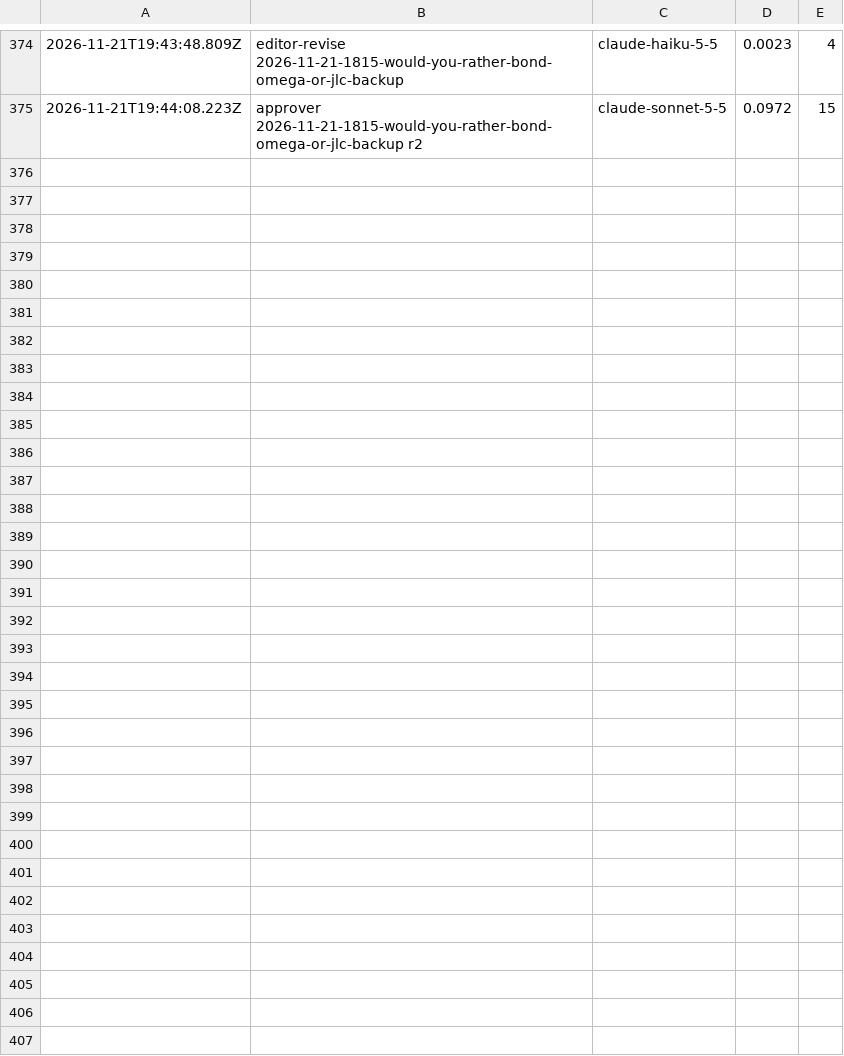
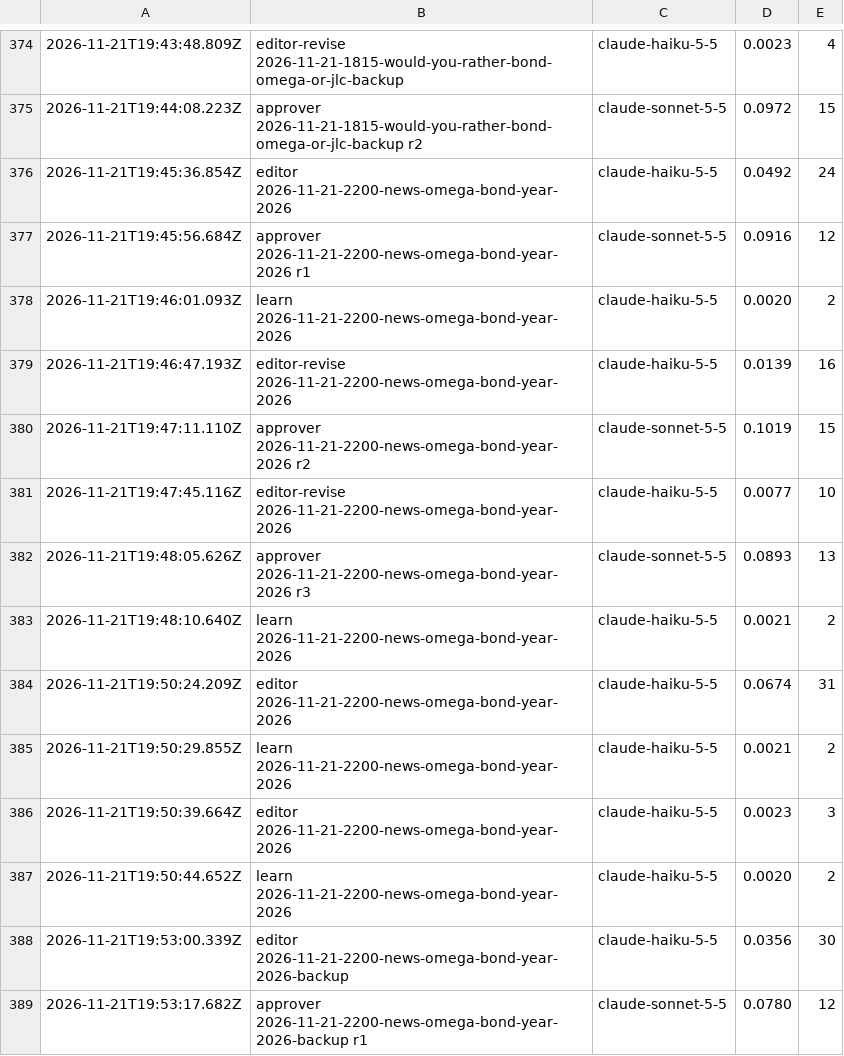
Before and after one commit to nmkr321/watchwireco, a TSV file: watch-wire-engine/logs/costs.tsv, drawn as a sheet; only a part is shown, gaps mark what is left out; the diff names each change by its address in the sheet, - before the commit and + after, or states it on an @@ line.

Commit message:
engine: make-ideas 2026-11-21-2200-news-omega-bond-year-2026 2026-11-21T19:53Z

```diff
--- a/watch-wire-engine/logs/costs.tsv
+++ b/watch-wire-engine/logs/costs.tsv
+row 376: 2026-11-21T19:45:36.854Z | editor 2026-11-21-2200-news-omega-bond-year-2026 | claude-haiku-5-5 | 0.0492 | 24
+row 377: 2026-11-21T19:45:56.684Z | approver 2026-11-21-2200-news-omega-bond-year-2026 r1 | claude-sonnet-5-5 | 0.0916 | 12
+row 378: 2026-11-21T19:46:01.093Z | learn 2026-11-21-2200-news-omega-bond-year-2026 | claude-haiku-5-5 | 0.0020 | 2
+row 379: 2026-11-21T19:46:47.193Z | editor-revise 2026-11-21-2200-news-omega-bond-year-2026 | claude-haiku-5-5 | 0.0139 | 16
+row 380: 2026-11-21T19:47:11.110Z | approver 2026-11-21-2200-news-omega-bond-year-2026 r2 | claude-sonnet-5-5 | 0.1019 | 15
+row 381: 2026-11-21T19:47:45.116Z | editor-revise 2026-11-21-2200-news-omega-bond-year-2026 | claude-haiku-5-5 | 0.0077 | 10
+row 382: 2026-11-21T19:48:05.626Z | approver 2026-11-21-2200-news-omega-bond-year-2026 r3 | claude-sonnet-5-5 | 0.0893 | 13
+row 383: 2026-11-21T19:48:10.640Z | learn 2026-11-21-2200-news-omega-bond-year-2026 | claude-haiku-5-5 | 0.0021 | 2
+row 384: 2026-11-21T19:50:24.209Z | editor 2026-11-21-2200-news-omega-bond-year-2026 | claude-haiku-5-5 | 0.0674 | 31
+row 385: 2026-11-21T19:50:29.855Z | learn 2026-11-21-2200-news-omega-bond-year-2026 | claude-haiku-5-5 | 0.0021 | 2
+row 386: 2026-11-21T19:50:39.664Z | editor 2026-11-21-2200-news-omega-bond-year-2026 | claude-haiku-5-5 | 0.0023 | 3
+row 387: 2026-11-21T19:50:44.652Z | learn 2026-11-21-2200-news-omega-bond-year-2026 | claude-haiku-5-5 | 0.0020 | 2
+row 388: 2026-11-21T19:53:00.339Z | editor 2026-11-21-2200-news-omega-bond-year-2026-backup | claude-haiku-5-5 | 0.0356 | 30
+row 389: 2026-11-21T19:53:17.682Z | approver 2026-11-21-2200-news-omega-bond-year-2026-backup r1 | claude-sonnet-5-5 | 0.0780 | 12
```
Also changed, not shown: 24 other files.
